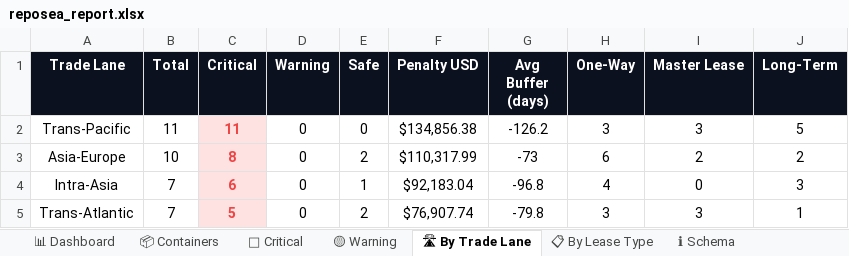
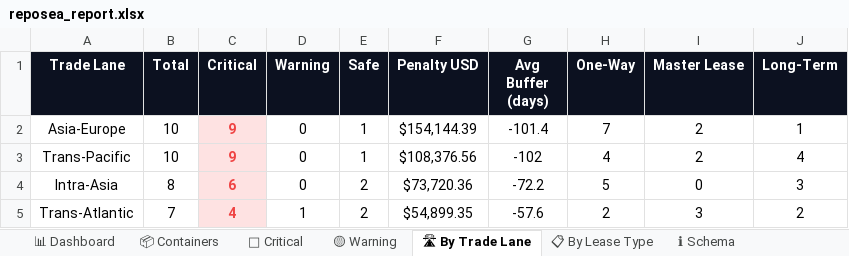
Before and after one commit to rahulmistry18/-Reposea_container_optimizer, an Excel workbook: data/exports/reposea_report.xlsx, sheet 🛣 By Trade Lane, drawn as a sheet; values as stored, in another font and other column widths than the file's, no borders; charts and pictures not drawn; removed rows and columns are numbered as before the commit, all else as after; the diff names each change by its address in the sheet, - before the commit and + after, or states it on an @@ line.

```diff
--- a/data/exports/reposea_report.xlsx (sheet 🛣 By Trade Lane)
+++ b/data/exports/reposea_report.xlsx (sheet 🛣 By Trade Lane)
-row 2: Trans-Pacific | 11 | 11 | 0 | 0 | $134,856.38 | -126.2 | 3 | 3 | 5
-C2 (Critical): 8
+C2 (Critical): 9
-E2 (Safe): 2
+E2 (Safe): 1
-F2 (Penalty USD): $110,317.99
+F2 (Penalty USD): $154,144.39
-G2 (Avg Buffer (days)): -73
+G2 (Avg Buffer (days)): -101.4
-H2 (One-Way): 6
+H2 (One-Way): 7
-J2 (Long-Term): 2
+J2 (Long-Term): 1
+row 3: Trans-Pacific | 10 | 9 | 0 | 1 | $108,376.56 | -102 | 4 | 2 | 4
-B4 (Total): 7
+B4 (Total): 8
-E4 (Safe): 1
+E4 (Safe): 2
-F4 (Penalty USD): $92,183.04
+F4 (Penalty USD): $73,720.36
-G4 (Avg Buffer (days)): -96.8
+G4 (Avg Buffer (days)): -72.2
-H4 (One-Way): 4
+H4 (One-Way): 5
-C5 (Critical): 5
+C5 (Critical): 4
-D5 (Warning): 0
+D5 (Warning): 1
-F5 (Penalty USD): $76,907.74
+F5 (Penalty USD): $54,899.35
-G5 (Avg Buffer (days)): -79.8
+G5 (Avg Buffer (days)): -57.6
-H5 (One-Way): 3
+H5 (One-Way): 2
-J5 (Long-Term): 1
+J5 (Long-Term): 2
```
Also changed, not shown: sheet 📦 Containers, sheet 🔴 Critical, sheet 📊 Dashboard, sheet 📋 By Lease Type, sheet 🟡 Warning, 8 other files.
